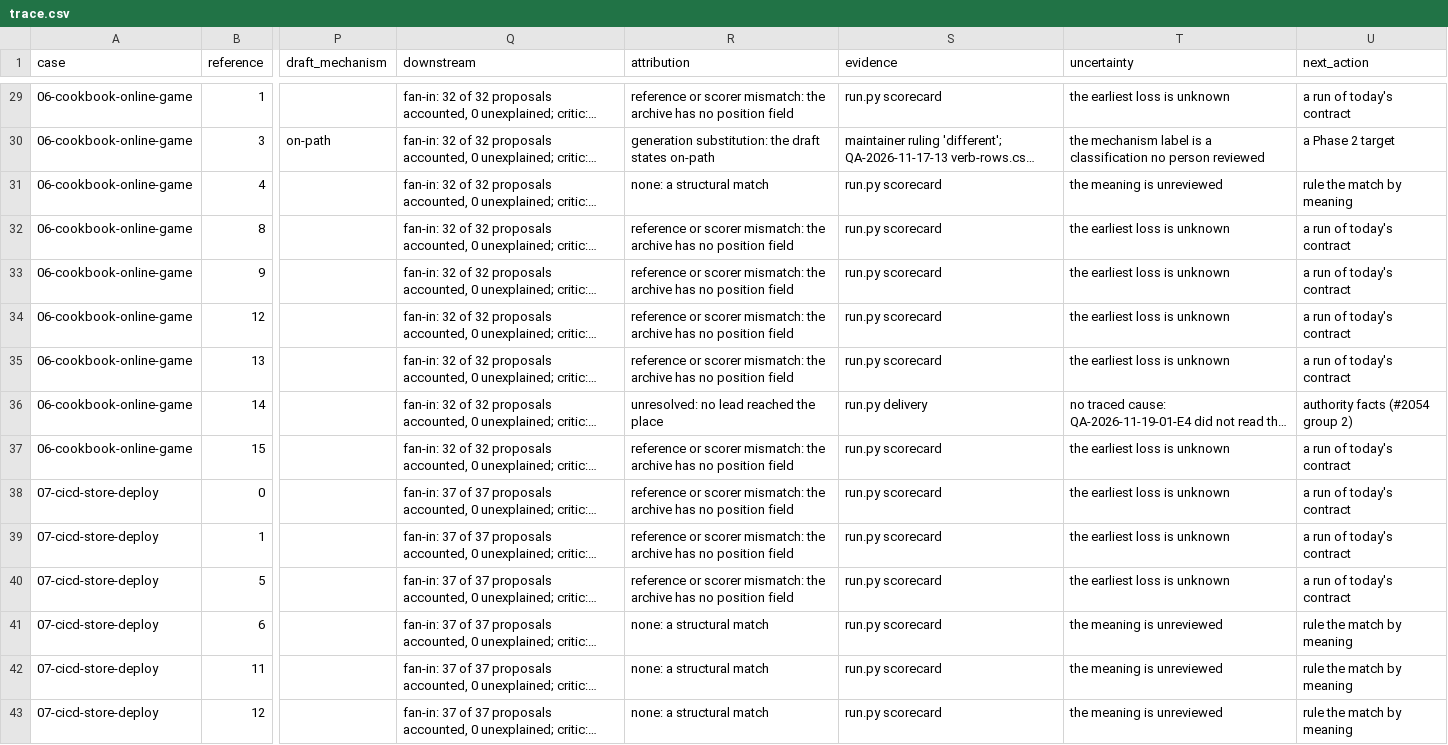
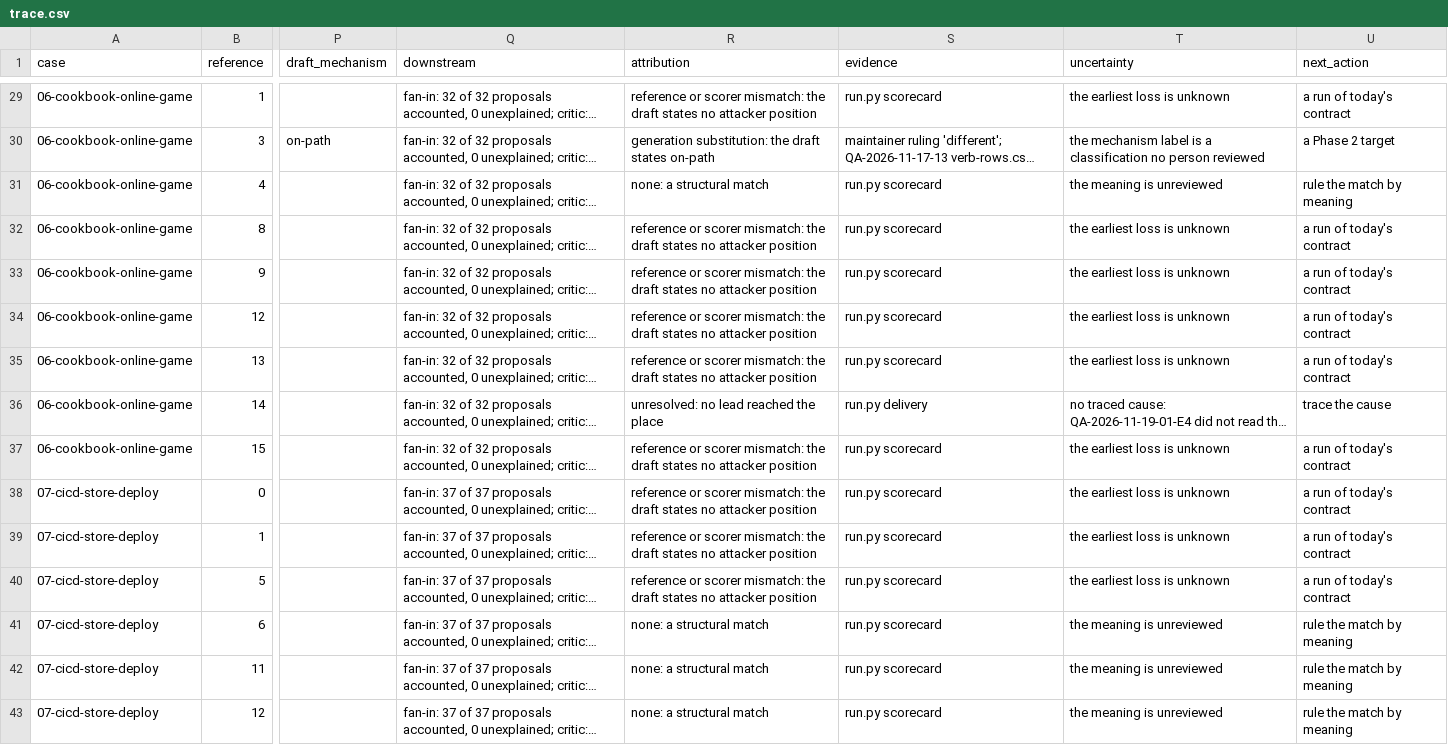
Before and after one commit to mstarks01/katra, a CSV file: evals/experiments/QA-2026-11-24-01/sweep-2026-10-24/trace.csv, drawn as a sheet; only a part is shown, gaps mark what is left out; long unchanged cells end in …; the diff covers the shown part only; the diff names each change by its address in the sheet, - before the commit and + after, or states it on an @@ line.

Commit message:
Keep the two runs apart and word each unread position as the draft's
The fourth standards read found that the record added figures across
the two runs, that two trace texts named the archive or the reference
where the draft states no position, that the rows' reads left out the
rulings and claims files, and that the 2026-11-24 ruling read wider than
it was. Each figure now names its run, the trace says the draft states
no position, 06/14 and 07/18 wait for a traced cause, and the ruling
names the sweep's rows only.

```diff
--- a/evals/experiments/QA-2026-11-24-01/sweep-2026-10-24/trace.csv
+++ b/evals/experiments/QA-2026-11-24-01/sweep-2026-10-24/trace.csv
-R29 (attribution): …mismatch: the archive has no position field
+R29 (attribution): …mismatch: the draft states no attacker position
-R32:R35 (attribution): …mismatch: the archive has no position field
+R32:R35 (attribution): …mismatch: the draft states no attacker position
-U36 (next_action): authority facts (#2054 group 2)
+U36 (next_action): trace the cause
-R37:R40 (attribution): …mismatch: the archive has no position field
+R37:R40 (attribution): …mismatch: the draft states no attacker position
```
Also changed, not shown: 58 edited cells elsewhere in this file, 4 other files.
